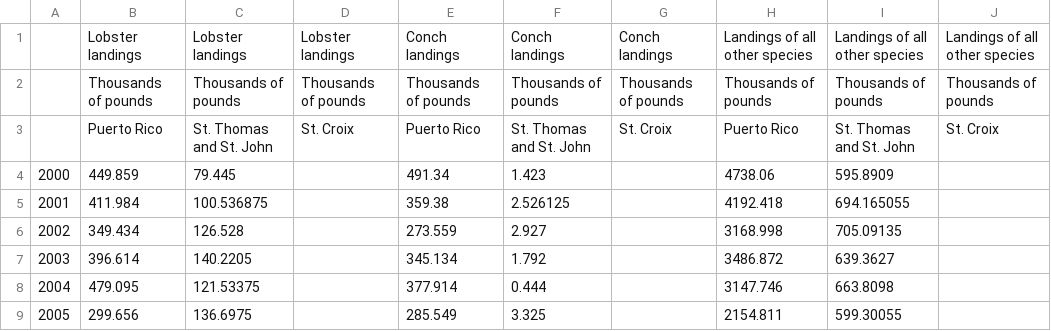
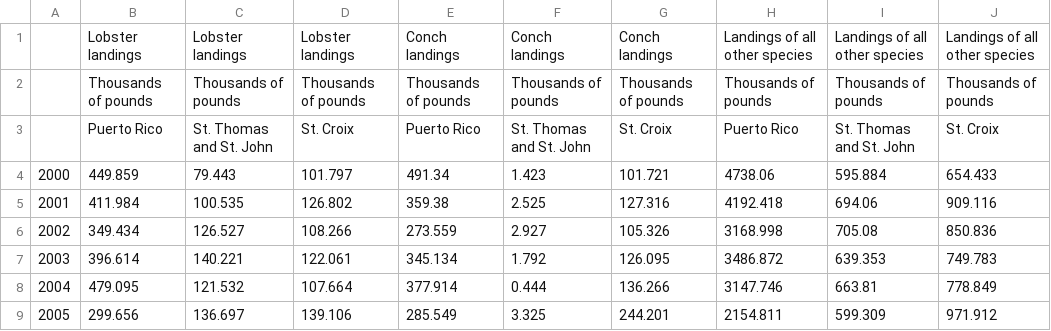
Before and after one commit to Gulf-IEA/Caribbean-ESR-2, a CSV file: indicator_objects/objects_as_csvs/total_landings.csv, drawn as a sheet; only a part is shown; the diff covers the shown part only.

```diff
--- a/indicator_objects/objects_as_csvs/total_landings.csv
+++ b/indicator_objects/objects_as_csvs/total_landings.csv
@@ -3,7 +3,7 @@
 ,Puerto Rico,St. Thomas and St. John,St. Croix,Puerto Rico,St. Thomas and St. John,St. Croix,Puerto Rico,St. Thomas and St. John,St. Croix
-2000,449.859,79.445,,491.34,1.423,,4738.06,595.8909,
-2001,411.984,100.536875,,359.38,2.526125,,4192.418,694.165055,
-2002,349.434,126.528,,273.559,2.927,,3168.998,705.09135,
-2003,396.614,140.2205,,345.134,1.792,,3486.872,639.3627,
-2004,479.095,121.53375,,377.914,0.444,,3147.746,663.8098,
-2005,299.656,136.6975,,285.549,3.325,,2154.811,599.30055,
+2000,449.859,79.443,101.797,491.34,1.423,101.721,4738.06,595.884,654.433
+2001,411.984,100.535,126.802,359.38,2.525,127.316,4192.418,694.06,909.116
+2002,349.434,126.527,108.266,273.559,2.927,105.326,3168.998,705.08,850.836
+2003,396.614,140.221,122.061,345.134,1.792,126.095,3486.872,639.353,749.783
+2004,479.095,121.532,107.664,377.914,0.444,136.266,3147.746,663.81,778.849
+2005,299.656,136.697,139.106,285.549,3.325,244.201,2154.811,599.309,971.912
```
Also changed, not shown: 5 added rows, 4 removed rows and 59 edited cells elsewhere in this file, indicator_objects/objects_as_csvs/STT_Lmax_classes.csv, indicator_objects/objects_as_csvs/STX_Lmax_classes.csv, 8 other files.
